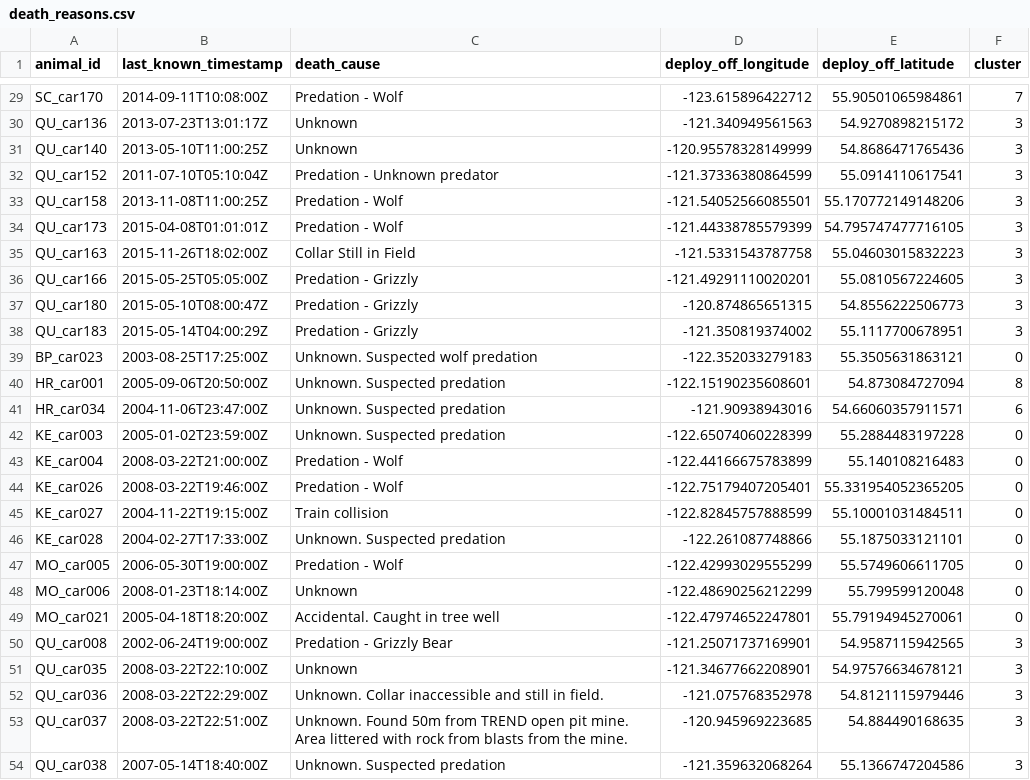
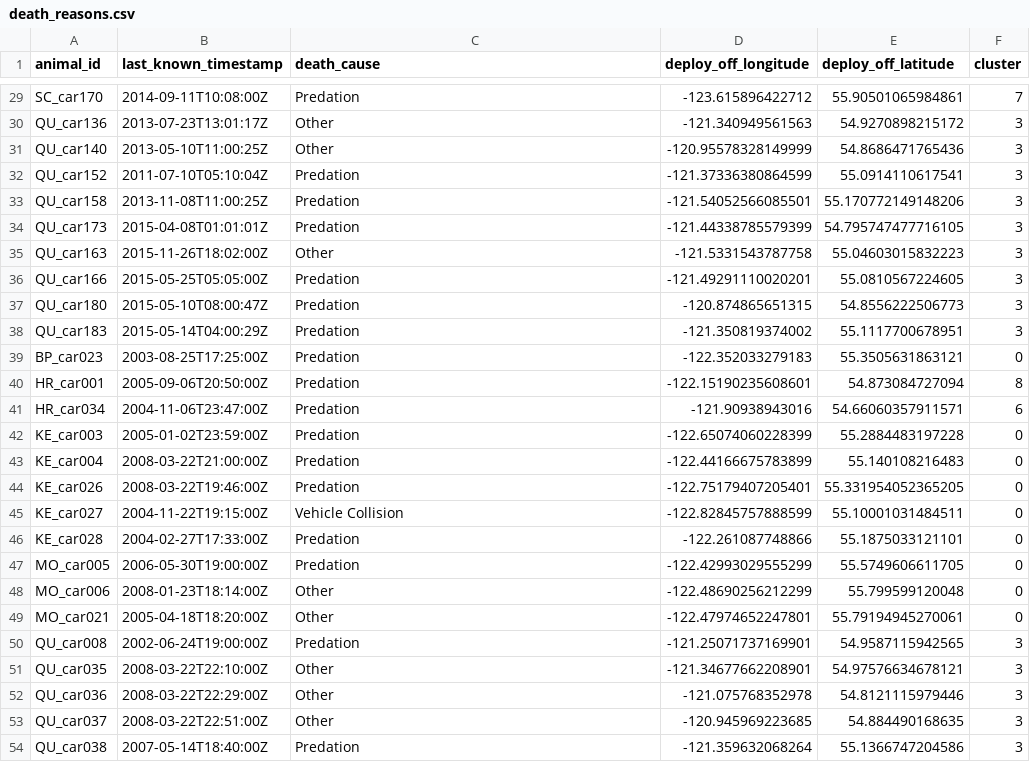
Before and after one commit to B2RJ/Caribous, a CSV file: data/ourdata/death_reasons.csv, drawn as a sheet; only a part is shown, gaps mark what is left out; the diff covers the shown part only; the diff names each change by its address in the sheet, - before the commit and + after, or states it on an @@ line.

Commit message:
update death reasons

```diff
--- a/data/ourdata/death_reasons.csv
+++ b/data/ourdata/death_reasons.csv
-C29 (death_cause): Predation - Wolf
+C29 (death_cause): Predation
-C30:C31 (death_cause): Unknown
+C30:C31 (death_cause): Other
-C32 (death_cause): Predation - Unknown predator
+C32 (death_cause): Predation
-C33:C34 (death_cause): Predation - Wolf
+C33:C34 (death_cause): Predation
-C35 (death_cause): Collar Still in Field
+C35 (death_cause): Other
-C36:C38 (death_cause): Predation - Grizzly
+C36:C38 (death_cause): Predation
-C39 (death_cause): Unknown. Suspected wolf predation
+C39 (death_cause): Predation
-C40:C42 (death_cause): Unknown. Suspected predation
+C40:C42 (death_cause): Predation
-C43:C44 (death_cause): Predation - Wolf
+C43:C44 (death_cause): Predation
-C45 (death_cause): Train collision
+C45 (death_cause): Vehicle Collision
-C46 (death_cause): Unknown. Suspected predation
+C46 (death_cause): Predation
-C47 (death_cause): Predation - Wolf
+C47 (death_cause): Predation
-C48 (death_cause): Unknown
+C48 (death_cause): Other
-C49 (death_cause): Accidental. Caught in tree well
+C49 (death_cause): Other
-C50 (death_cause): Predation - Grizzly Bear
+C50 (death_cause): Predation
-C51 (death_cause): Unknown
+C51 (death_cause): Other
-C52 (death_cause): Unknown. Collar inaccessible and still in field.
+C52 (death_cause): Other
-C53 (death_cause): Unknown. Found 50m from TREND open pit mine. Area littered with rock from blasts from the mine.
+C53 (death_cause): Other
-C54 (death_cause): Unknown. Suspected predation
+C54 (death_cause): Predation
```
Also changed, not shown: 26 edited cells elsewhere in this file, 1 other file.
